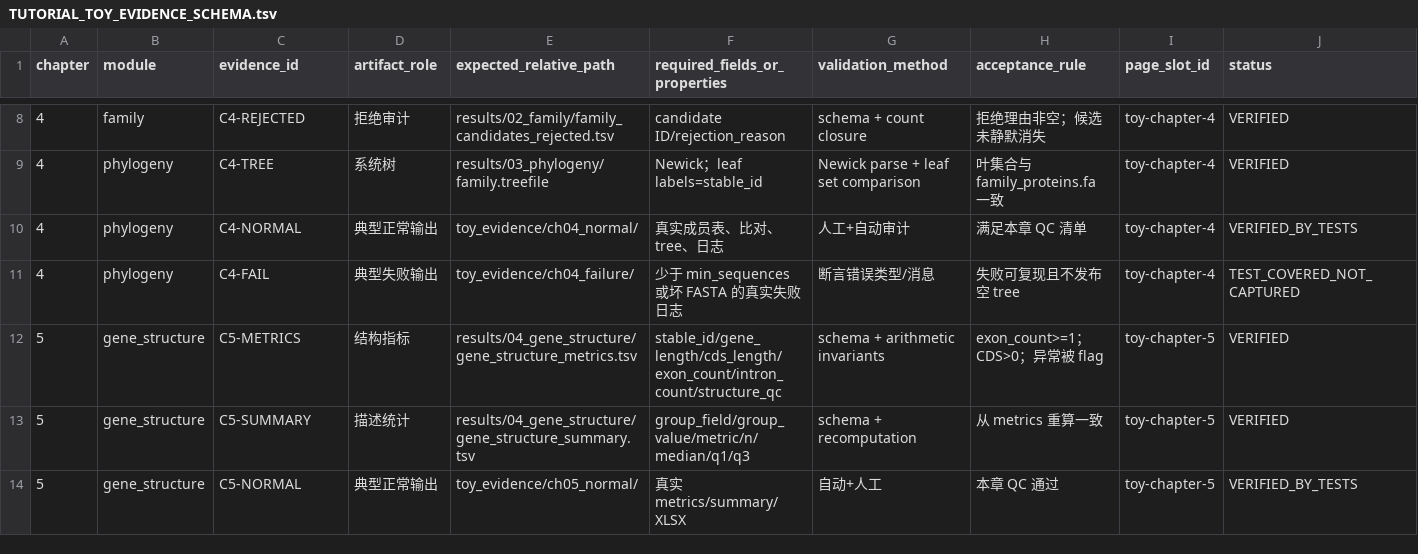
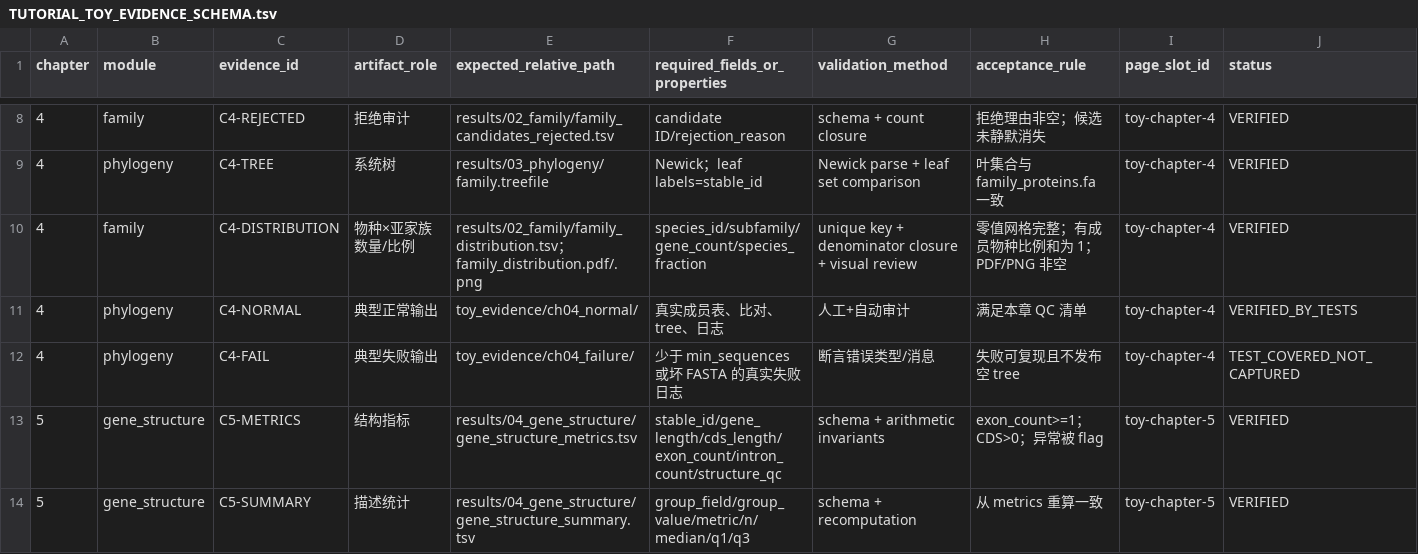
Before and after one commit to lianglunping/PanFamFlow, a TSV file: docs/TUTORIAL_TOY_EVIDENCE_SCHEMA.tsv, drawn as a sheet; only a part is shown, gaps mark what is left out; the shorter side is filled out with more unchanged rows; rows hold the shown columns only; the diff covers the shown part only; the diff names each change by its address in the sheet, - before the commit and + after, or states it on an @@ line.

```diff
--- a/docs/TUTORIAL_TOY_EVIDENCE_SCHEMA.tsv
+++ b/docs/TUTORIAL_TOY_EVIDENCE_SCHEMA.tsv
+row 10: 4 | family | C4-DISTRIBUTION | 物种×亚家族数量/比例 | results/02_family/family_distribution.tsv；family_distribution.pdf/.png | species_id/subfamily/gene_count/species_fraction | unique key + denominator closure + visual review | 零值网格完整；有成员物种比例和为 1；PDF/PNG 非空 | toy-chapter-4 | VERIFIED
```
Also changed, not shown: 10 added rows and 6 edited cells elsewhere in this file, 55 other files.
